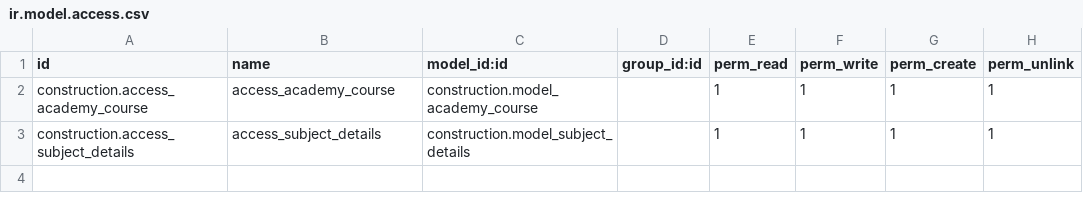
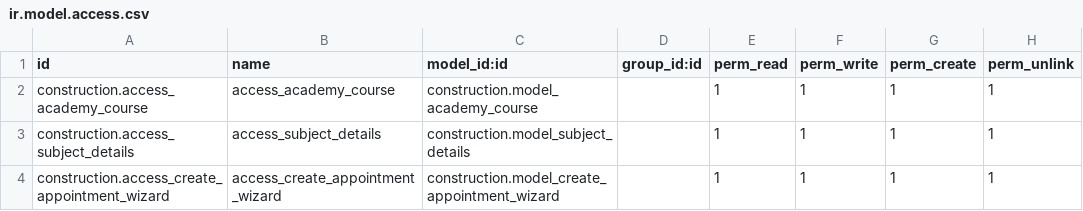
Before and after one commit to pgu-odoo/onboarding-india-15.0, a CSV file: construction/security/ir.model.access.csv, drawn as a sheet.

```diff
--- a/construction/security/ir.model.access.csv
+++ b/construction/security/ir.model.access.csv
@@ -3 +3,2 @@ construction.access_academy_course,access_academy_course,construction.model_acad
 construction.access_subject_details,access_subject_details,construction.model_subject_details,,1,1,1,1
+construction.access_create_appointment_wizard,access_create_appointment_wizard,construction.model_create_appointment_wizard,,1,1,1,1
```
Also changed, not shown: 12 other files.
